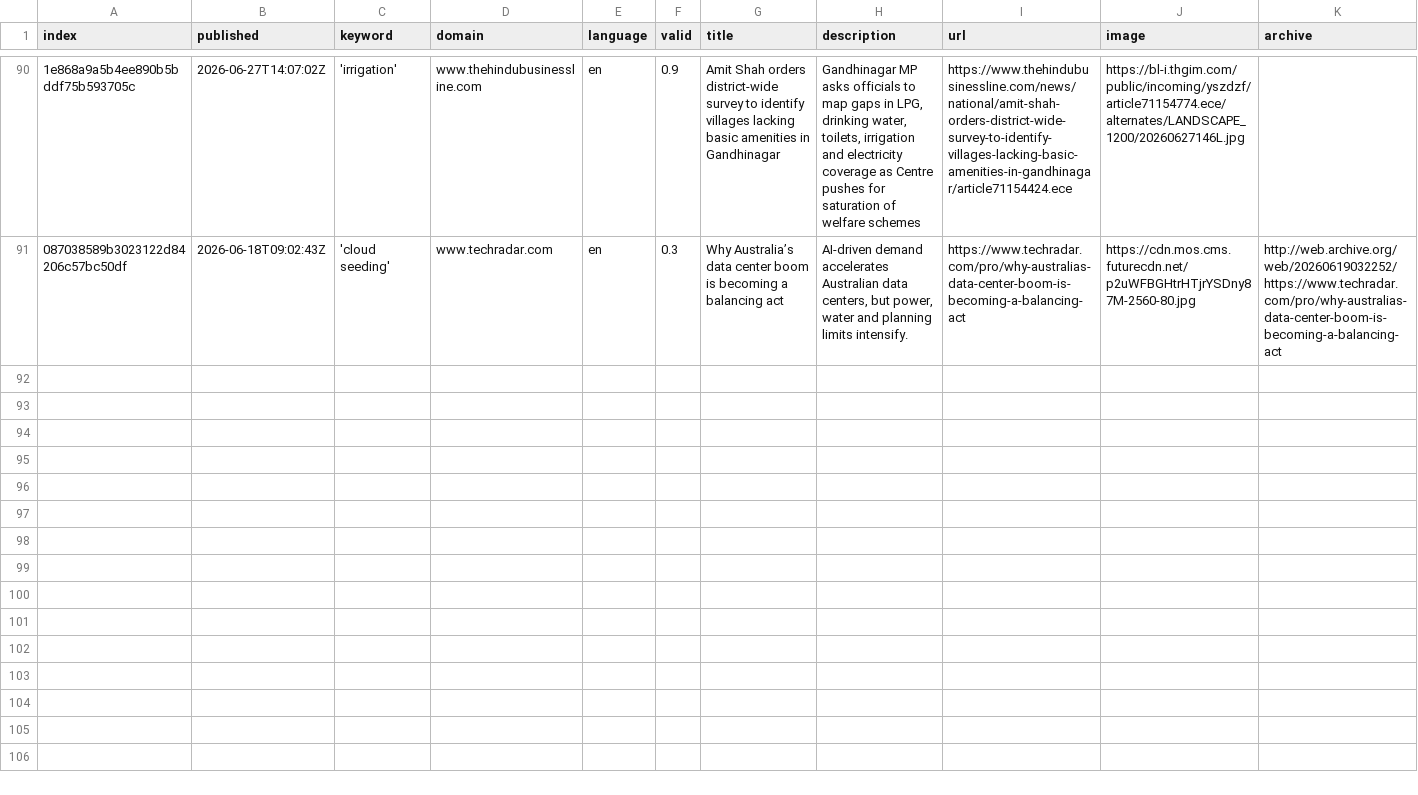
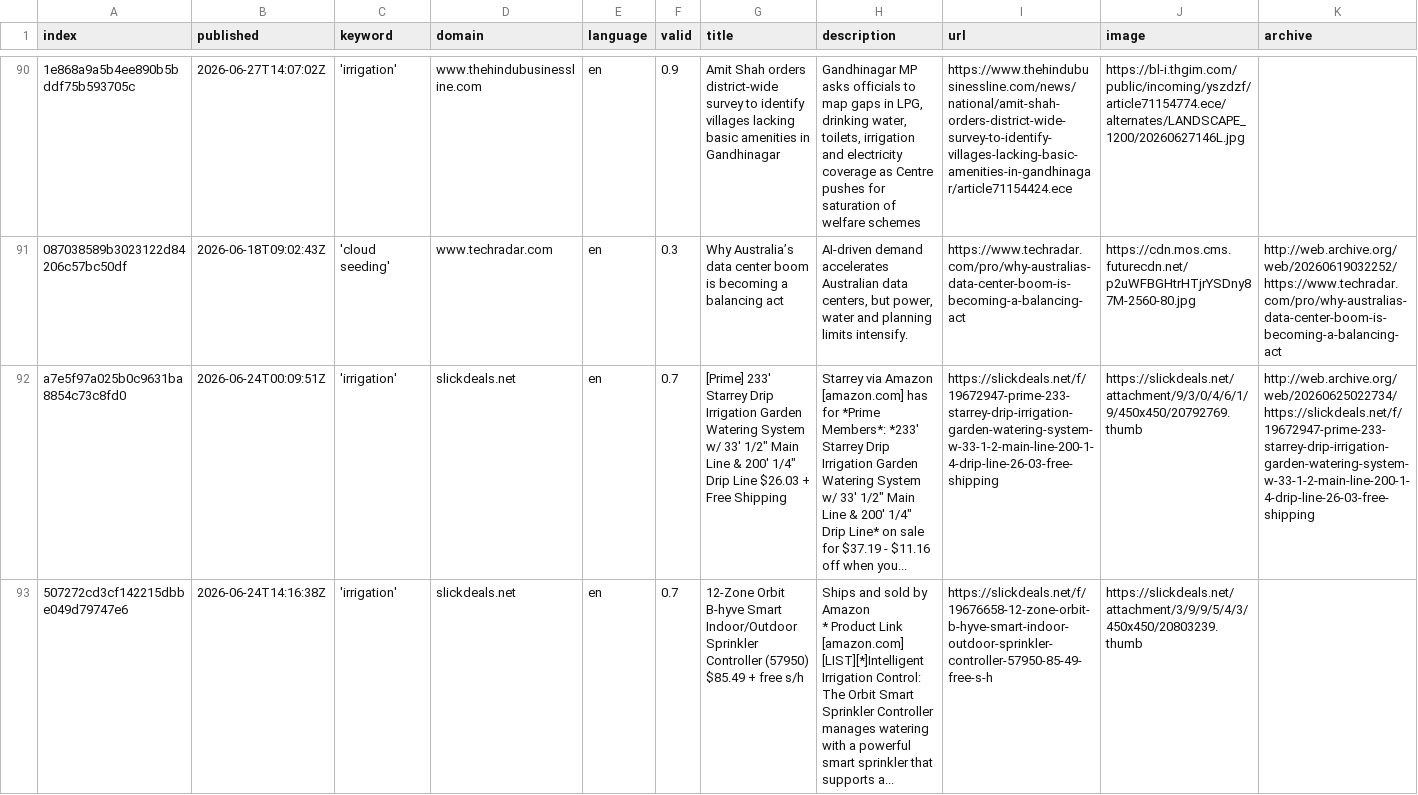
Before and after one commit to hb219-news/droughtIsComing, a CSV file: csv/news_2026_06.csv, drawn as a sheet; only a part is shown, gaps mark what is left out; rows hold the shown columns only; ↵ is a line break in a cell; the diff covers the shown part only; the diff names each change by its address in the sheet, - before the commit and + after, or states it on an @@ line.

```diff
--- a/csv/news_2026_06.csv
+++ b/csv/news_2026_06.csv
+row 92: a7e5f97a025b0c9631ba8854c73c8fd0 | 2026-06-24T00:09:51Z | 'irrigation' | slickdeals.net | en | 0.7 | [Prime] 233' Starrey Drip Irrigation Garden Watering System w/ 33' 1/2" Main Line & 200' 1/4" Drip Line $26.03 + Free Shipping | Starrey via Amazon [amazon.com] has for *Prime Members*: *233' Starrey Drip Irrigation Garden Watering System w/ 33' 1/2" Main Line & 200' 1/4" Drip Line* on sale for $37.19 - $11.16 off when you... | https://slickdeals.net/f/19672947-prime-233-starrey-drip-irrigation-garden-watering-system-w-33-1-2-main-line-200-1-4-drip-line-26-03-free-shipping | https://slickdeals.net/attachment/9/3/0/4/6/1/9/450x450/20792769.thumb | http://web.archive.org/web/20260625022734/https://slickdeals.net/f/19672947-prime-233-starrey-drip-irrigation-garden-watering-system-w-33-1-2-main-line-200-1-4-drip-line-26-03-free-shipping
+row 93: 507272cd3cf142215dbbe049d79747e6 | 2026-06-24T14:16:38Z | 'irrigation' | slickdeals.net | en | 0.7 | 12-Zone Orbit B-hyve Smart Indoor/Outdoor Sprinkler Controller (57950) $85.49 + free s/h | Ships and sold by Amazon ↵ * Product Link [amazon.com] ↵ [LIST][*]Intelligent Irrigation Control: The Orbit Smart Sprinkler Controller manages watering with a powerful smart sprinkler that supports a... | https://slickdeals.net/f/19676658-12-zone-orbit-b-hyve-smart-indoor-outdoor-sprinkler-controller-57950-85-49-free-s-h | https://slickdeals.net/attachment/3/9/9/5/4/3/450x450/20803239.thumb
```
Also changed, not shown: 1 added row elsewhere in this file, keywords.csv.
